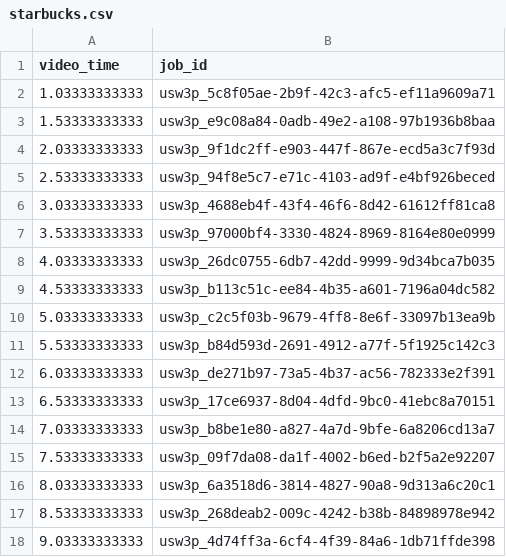
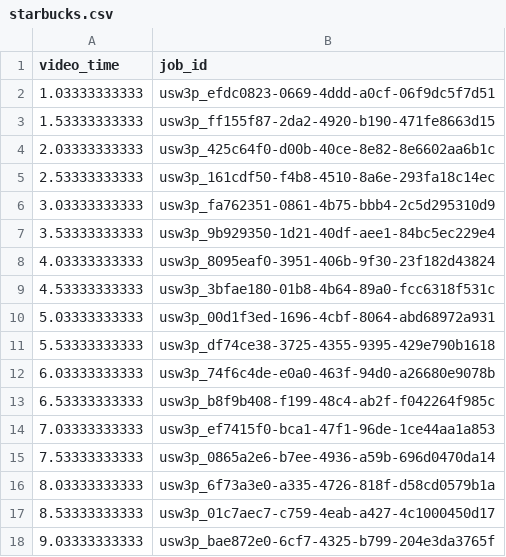
Before and after one commit to onelapahead/TRiCAM2.0, a CSV file: video_csvs/starbucks.csv, drawn as a sheet.

Commit message:
flipped video

```diff
--- a/video_csvs/starbucks.csv
+++ b/video_csvs/starbucks.csv
@@ -1,18 +1,18 @@
 video_time,job_id
-1.03333333333,usw3p_5c8f05ae-2b9f-42c3-afc5-ef11a9609a71
-1.53333333333,usw3p_e9c08a84-0adb-49e2-a108-97b1936b8baa
-2.03333333333,usw3p_9f1dc2ff-e903-447f-867e-ecd5a3c7f93d
-2.53333333333,usw3p_94f8e5c7-e71c-4103-ad9f-e4bf926beced
-3.03333333333,usw3p_4688eb4f-43f4-46f6-8d42-61612ff81ca8
-3.53333333333,usw3p_97000bf4-3330-4824-8969-8164e80e0999
-4.03333333333,usw3p_26dc0755-6db7-42dd-9999-9d34bca7b035
-4.53333333333,usw3p_b113c51c-ee84-4b35-a601-7196a04dc582
-5.03333333333,usw3p_c2c5f03b-9679-4ff8-8e6f-33097b13ea9b
-5.53333333333,usw3p_b84d593d-2691-4912-a77f-5f1925c142c3
-6.03333333333,usw3p_de271b97-73a5-4b37-ac56-782333e2f391
-6.53333333333,usw3p_17ce6937-8d04-4dfd-9bc0-41ebc8a70151
-7.03333333333,usw3p_b8be1e80-a827-4a7d-9bfe-6a8206cd13a7
-7.53333333333,usw3p_09f7da08-da1f-4002-b6ed-b2f5a2e92207
-8.03333333333,usw3p_6a3518d6-3814-4827-90a8-9d313a6c20c1
-8.53333333333,usw3p_268deab2-009c-4242-b38b-84898978e942
-9.03333333333,usw3p_4d74ff3a-6cf4-4f39-84a6-1db71ffde398
+1.03333333333,usw3p_efdc0823-0669-4ddd-a0cf-06f9dc5f7d51
+1.53333333333,usw3p_ff155f87-2da2-4920-b190-471fe8663d15
+2.03333333333,usw3p_425c64f0-d00b-40ce-8e82-8e6602aa6b1c
+2.53333333333,usw3p_161cdf50-f4b8-4510-8a6e-293fa18c14ec
+3.03333333333,usw3p_fa762351-0861-4b75-bbb4-2c5d295310d9
+3.53333333333,usw3p_9b929350-1d21-40df-aee1-84bc5ec229e4
+4.03333333333,usw3p_8095eaf0-3951-406b-9f30-23f182d43824
+4.53333333333,usw3p_3bfae180-01b8-4b64-89a0-fcc6318f531c
+5.03333333333,usw3p_00d1f3ed-1696-4cbf-8064-abd68972a931
+5.53333333333,usw3p_df74ce38-3725-4355-9395-429e790b1618
+6.03333333333,usw3p_74f6c4de-e0a0-463f-94d0-a26680e9078b
+6.53333333333,usw3p_b8f9b408-f199-48c4-ab2f-f042264f985c
+7.03333333333,usw3p_ef7415f0-bca1-47f1-96de-1ce44aa1a853
+7.53333333333,usw3p_0865a2e6-b7ee-4936-a59b-696d0470da14
+8.03333333333,usw3p_6f73a3e0-a335-4726-818f-d58cd0579b1a
+8.53333333333,usw3p_01c7aec7-c759-4eab-a427-4c1000450d17
+9.03333333333,usw3p_bae872e0-6cf7-4325-b799-204e3da3765f
```
Also changed, not shown: video_csvs/starbucks2.csv, video_csvs/test.csv, 4 other files.
